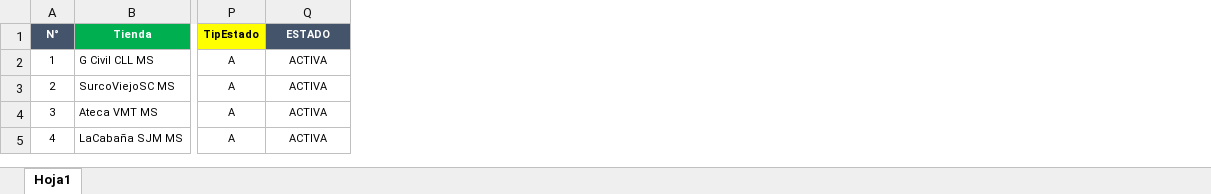
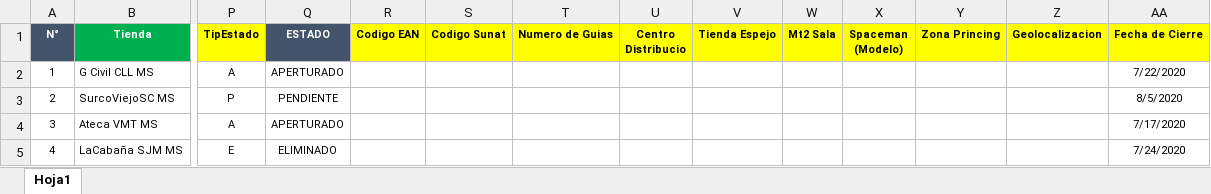
Before and after one commit to yovannyZeballos/sistema-autorizadores, an Excel workbook: Web/SPSA.Autorizadores/SPSA.Autorizadores.Web/Plantillas_Tablas/Plantilla_Aperturas/Platilla_DIRECTORIO-TIENDA-MASS.xlsx, sheet Hoja1, drawn as a sheet; only a part is shown, gaps mark what is left out; values as stored, in another font and other column widths than the file's, no borders; conditional formats not drawn; the diff names each change by its address in the sheet, - before the commit and + after, or states it on an @@ line.

Commit message:
Cambio de plantilla exportacion execel de aperturas

```diff
--- a/Web/SPSA.Autorizadores/SPSA.Autorizadores.Web/Plantillas_Tablas/Plantilla_Aperturas/Platilla_DIRECTORIO-TIENDA-MASS.xlsx (sheet Hoja1)
+++ b/Web/SPSA.Autorizadores/SPSA.Autorizadores.Web/Plantillas_Tablas/Plantilla_Aperturas/Platilla_DIRECTORIO-TIENDA-MASS.xlsx (sheet Hoja1)
+column R (Codigo EAN), empty
+column S (Codigo Sunat), empty
+column T (Numero de Guias), empty
+column U (Centro Distribucio), empty
+column V (Tienda Espejo), empty
+column W (Mt2 Sala), empty
+column X (Spaceman (Modelo)), empty
+column Y (Zona Princing), empty
+column Z (Geolocalizacion), empty
+column AA (Fecha de Cierre), rows 2-5: 7/22/2020 | 8/5/2020 | 7/17/2020 | 7/24/2020
-Q2 (ESTADO): ACTIVA
+Q2 (ESTADO): APERTURADO
-P3 (TipEstado): A
+P3 (TipEstado): P
-Q3 (ESTADO): ACTIVA
+Q3 (ESTADO): PENDIENTE
-Q4 (ESTADO): ACTIVA
+Q4 (ESTADO): APERTURADO
-P5 (TipEstado): A
+P5 (TipEstado): E
-Q5 (ESTADO): ACTIVA
+Q5 (ESTADO): ELIMINADO
```
Also changed, not shown: 2 other files.
